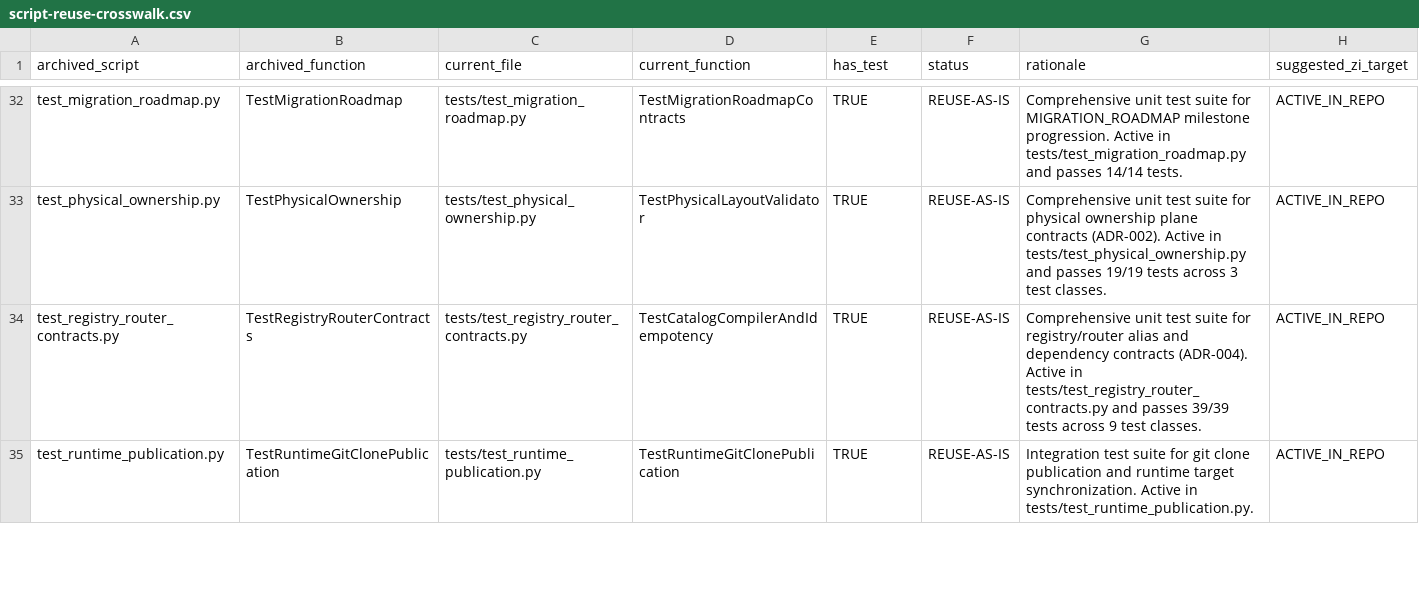
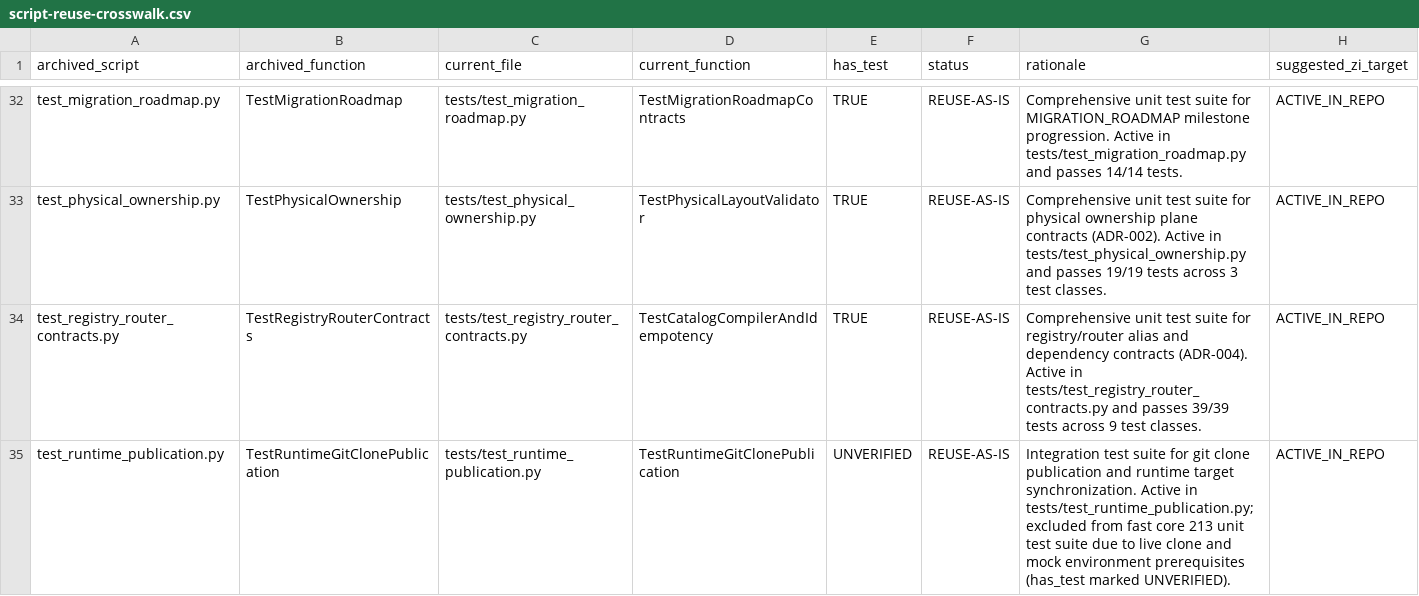
Before and after one commit to REVREBEL/skills-library, a CSV file: audit/zero-index/REV-159/script-reuse-crosswalk.csv, drawn as a sheet; only a part is shown, gaps mark what is left out; the diff covers the shown part only.

Commit message:
fix(audit/skil-15): calibrate test claims, fail-closed verification, and execution evidence
- Downgrade unsupported has_test claims to UNVERIFIED for historical and unexercised callables
- Add dynamic test linkage verification (verify_test_linkage) against core 213 unit test suite
- Implement negative check 5 for untested symbol rejection in verify_skil15_crosswalk.py
- Record observed git rev-parse HEAD commit and real test timing in commands-and-tests.md
- Maintain 100% bit-for-bit mirroring between audit/zero-index/SKIL-15 and audit/zero-index/REV-159

```diff
--- a/audit/zero-index/REV-159/script-reuse-crosswalk.csv
+++ b/audit/zero-index/REV-159/script-reuse-crosswalk.csv
@@ -34,2 +34,2 @@ test_physical_ownership.py,TestPhysicalOwnership,tests/test_physical_ownership.p
 test_registry_router_contracts.py,TestRegistryRouterContracts,tests/test_registry_router_contracts.py,TestCatalogCompilerAndIdempotency,TRUE,REUSE-AS-IS,Comprehensive unit test suite for registry/router alias and dependency contracts (ADR-004). Active in tests/test_registry_router_contracts.py and passes 39/39 tests across 9 test classes.,ACTIVE_IN_REPO
-test_runtime_publication.py,TestRuntimeGitClonePublication,tests/test_runtime_publication.py,TestRuntimeGitClonePublication,TRUE,REUSE-AS-IS,Integration test suite for git clone publication and runtime target synchronization. Active in tests/test_runtime_publication.py.,ACTIVE_IN_REPO
+test_runtime_publication.py,TestRuntimeGitClonePublication,tests/test_runtime_publication.py,TestRuntimeGitClonePublication,UNVERIFIED,REUSE-AS-IS,Integration test suite for git clone publication and runtime target synchronization. Active in tests/test_runtime_publication.py; excluded from fast core 213 unit test suite due to live clone and mock environment prerequisites (has_test marked UNVERIFIED).,ACTIVE_IN_REPO
```
Also changed, not shown: 35 edited cells elsewhere in this file, audit/zero-index/SKIL-15/script-reuse-crosswalk.csv, 8 other files.
